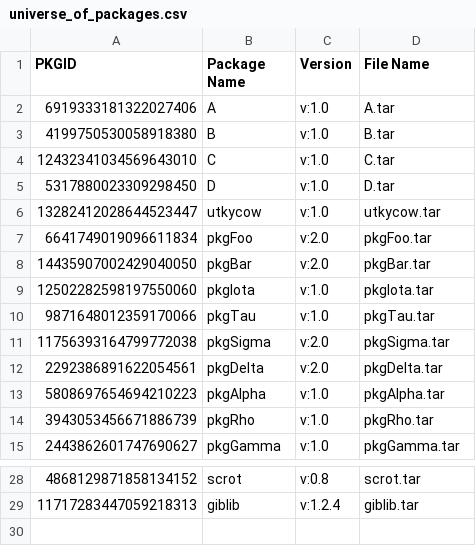
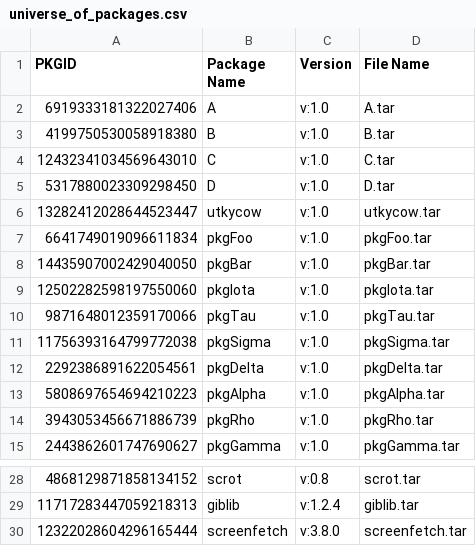
Before and after one commit to parth-shel/xpac, a CSV file: xpac-server/universe_of_packages.csv, drawn as a sheet; only a part is shown, gaps mark what is left out.

Commit message:
updating universe

```diff
--- a/xpac-server/universe_of_packages.csv
+++ b/xpac-server/universe_of_packages.csv
@@ -6,8 +6,8 @@ PKGID,Package Name,Version,File Name
 13282412028644523447,utkycow,v:1.0,utkycow.tar
-6641749019096611834,pkgFoo,v:2.0,pkgFoo.tar
-14435907002429040050,pkgBar,v:2.0,pkgBar.tar
+6641749019096611834,pkgFoo,v:1.0,pkgFoo.tar
+14435907002429040050,pkgBar,v:1.0,pkgBar.tar
 12502282598197550060,pkgIota,v:1.0,pkgIota.tar
 9871648012359170066,pkgTau,v:1.0,pkgTau.tar
-11756393164799772038,pkgSigma,v:2.0,pkgSigma.tar
-2292386891622054561,pkgDelta,v:2.0,pkgDelta.tar
+11756393164799772038,pkgSigma,v:1.0,pkgSigma.tar
+2292386891622054561,pkgDelta,v:1.0,pkgDelta.tar
 5808697654694210223,pkgAlpha,v:1.0,pkgAlpha.tar
@@ -29 +29,2 @@ PKGID,Package Name,Version,File Name
 11717283447059218313,giblib,v:1.2.4,giblib.tar
+12322028604296165444,screenfetch,v:3.8.0,screenfetch.tar
```
